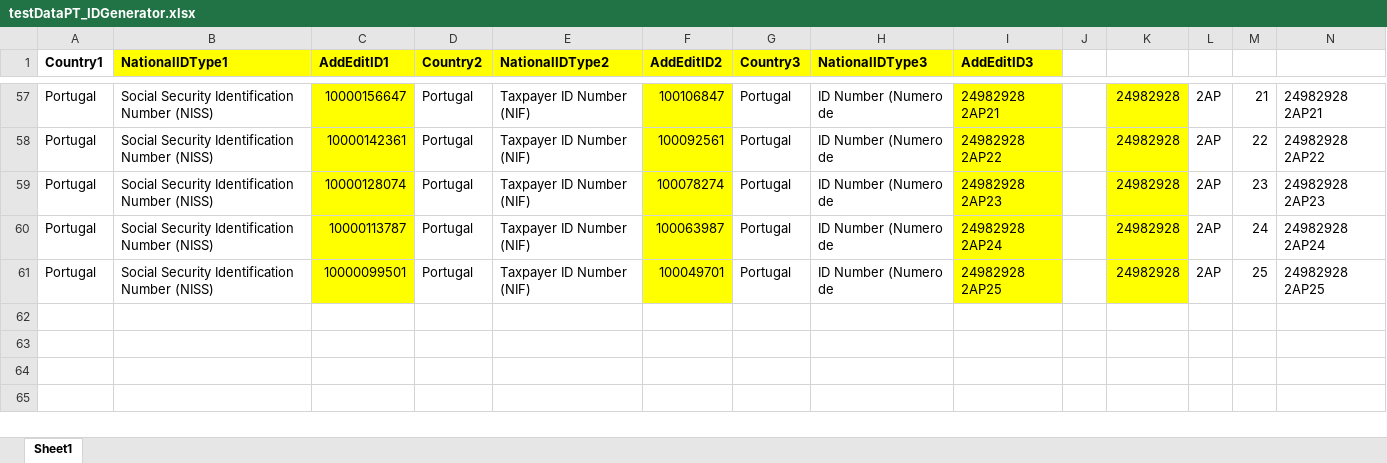
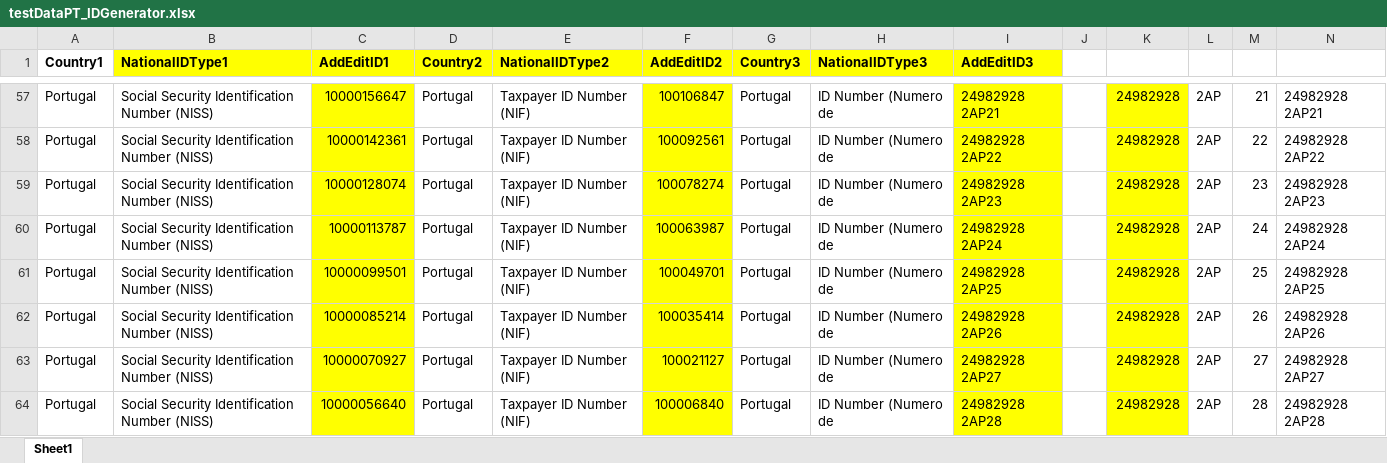
Before and after one commit to VasanthEzhilkumar/WorkdayRepo, an Excel workbook: Data/testDataPT_IDGenerator.xlsx, sheet Sheet1, drawn as a sheet; only a part is shown, gaps mark what is left out; values as stored, in another font and other column widths than the file's, no borders; the diff names each change by its address in the sheet, - before the commit and + after, or states it on an @@ line.

```diff
--- a/Data/testDataPT_IDGenerator.xlsx (sheet Sheet1)
+++ b/Data/testDataPT_IDGenerator.xlsx (sheet Sheet1)
+row 62: Portugal | Social Security Identification Number (NISS) | 10000085214 | Portugal | Taxpayer ID Number (NIF) | 100035414 | Portugal | ID Number (Numero de | 24982928 2AP26 |  | 24982928 | 2AP | 26 | 24982928 2AP26
+row 63: Portugal | Social Security Identification Number (NISS) | 10000070927 | Portugal | Taxpayer ID Number (NIF) | 100021127 | Portugal | ID Number (Numero de | 24982928 2AP27 |  | 24982928 | 2AP | 27 | 24982928 2AP27
+row 64: Portugal | Social Security Identification Number (NISS) | 10000056640 | Portugal | Taxpayer ID Number (NIF) | 100006840 | Portugal | ID Number (Numero de | 24982928 2AP28 |  | 24982928 | 2AP | 28 | 24982928 2AP28
```
Also changed, not shown: Data/Hires/Workday_NewHire_Portugal_Regression_PK14.xlsx, 27 other files.
